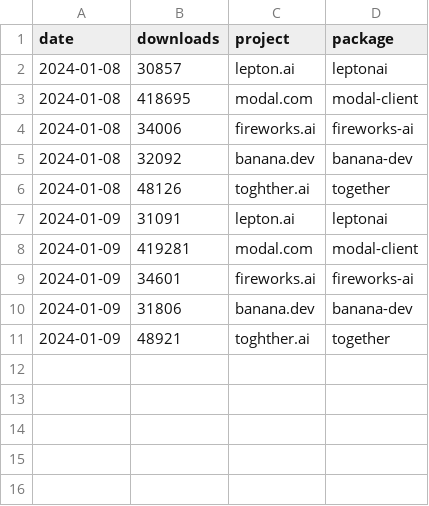
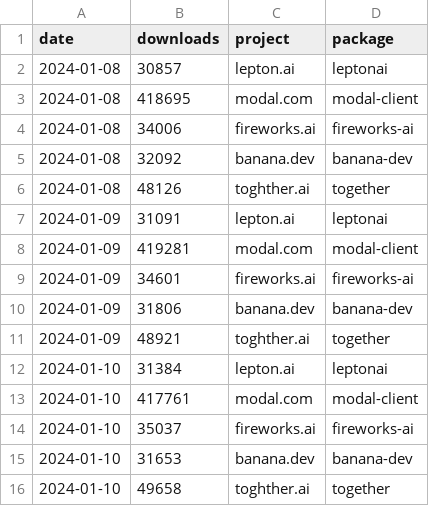
Before and after one commit to tensorchord/ai-infra-statistics, a CSV file: inference-raw-data-pypi.csv, drawn as a sheet.

```diff
--- a/inference-raw-data-pypi.csv
+++ b/inference-raw-data-pypi.csv
@@ -11 +11,6 @@ date,downloads,project,package
 2024-01-09,48921,toghther.ai,together
+2024-01-10,31384,lepton.ai,leptonai
+2024-01-10,417761,modal.com,modal-client
+2024-01-10,35037,fireworks.ai,fireworks-ai
+2024-01-10,31653,banana.dev,banana-dev
+2024-01-10,49658,toghther.ai,together
```
Also changed, not shown: framework-inference-raw-data-pypi.csv, vectordb-raw-data-dockerhub.csv, 4 other files.
